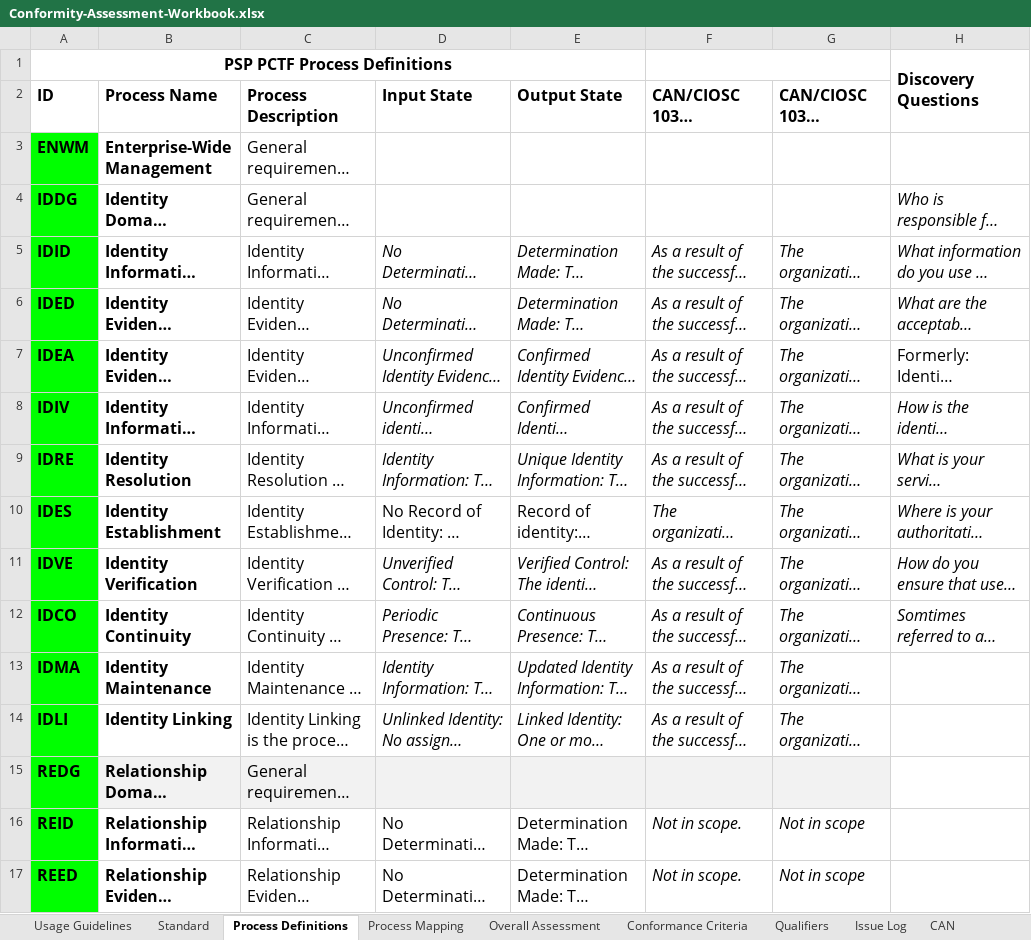
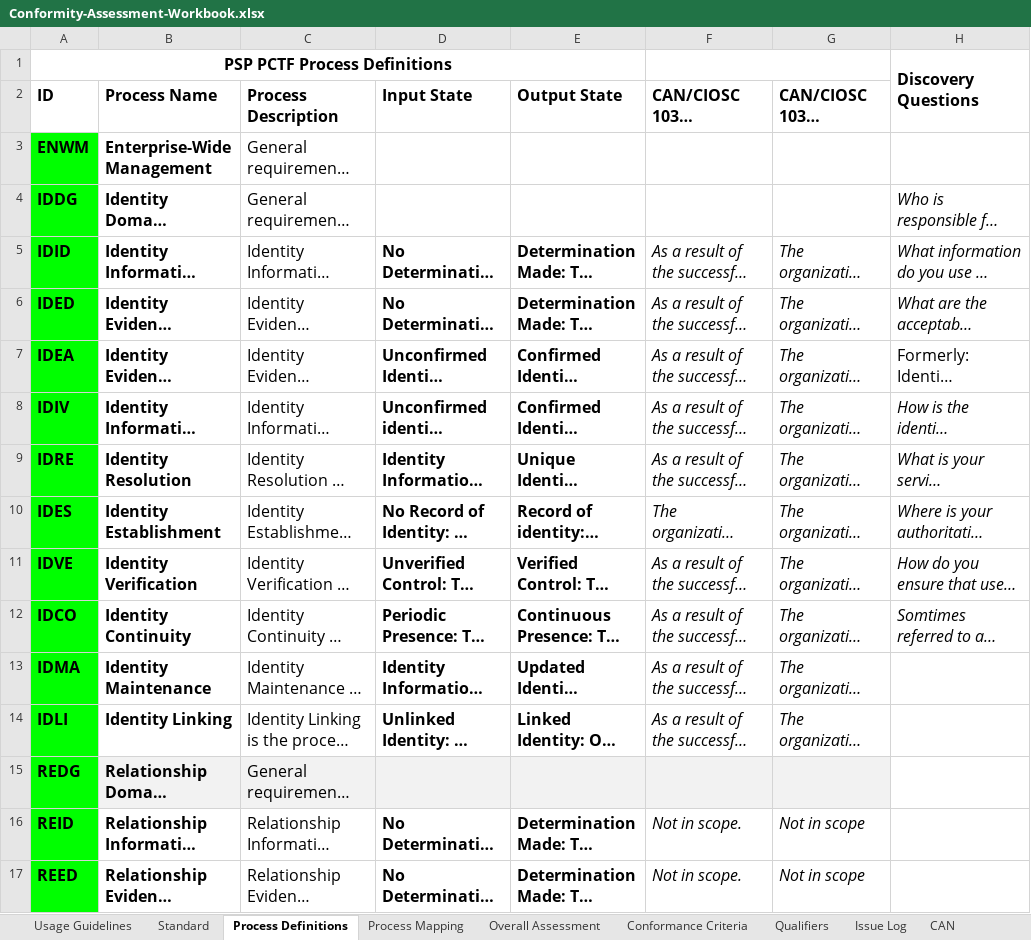
Before and after one commit to CIOSC/CAS-Digital-Trust, an Excel workbook: scheme/tools/Conformity-Assessment-Workbook.xlsx, sheet Process Definitions, drawn as a sheet; only a part is shown; long unchanged cells end in …; values as stored, in another font and other column widths than the file's, no borders; the diff covers the shown part only; the diff names each change by its address in the sheet, - before the commit and + after, or states it on an @@ line.

```diff
--- a/scheme/tools/Conformity-Assessment-Workbook.xlsx (sheet Process Definitions)
+++ b/scheme/tools/Conformity-Assessment-Workbook.xlsx (sheet Process Definitions)
-D5:E14 bold: off
+D5:E14 bold: on
-D5:E9 italic: on
+D5:E9 italic: off
-D11:E14 italic: on
+D11:E14 italic: off
-D16:E17 bold: off
+D16:E17 bold: on
```
Also changed, not shown: cell formats elsewhere in this sheet, sheet Conformance Criteria, sheet Usage Guidelines, formulas that keep their value.
